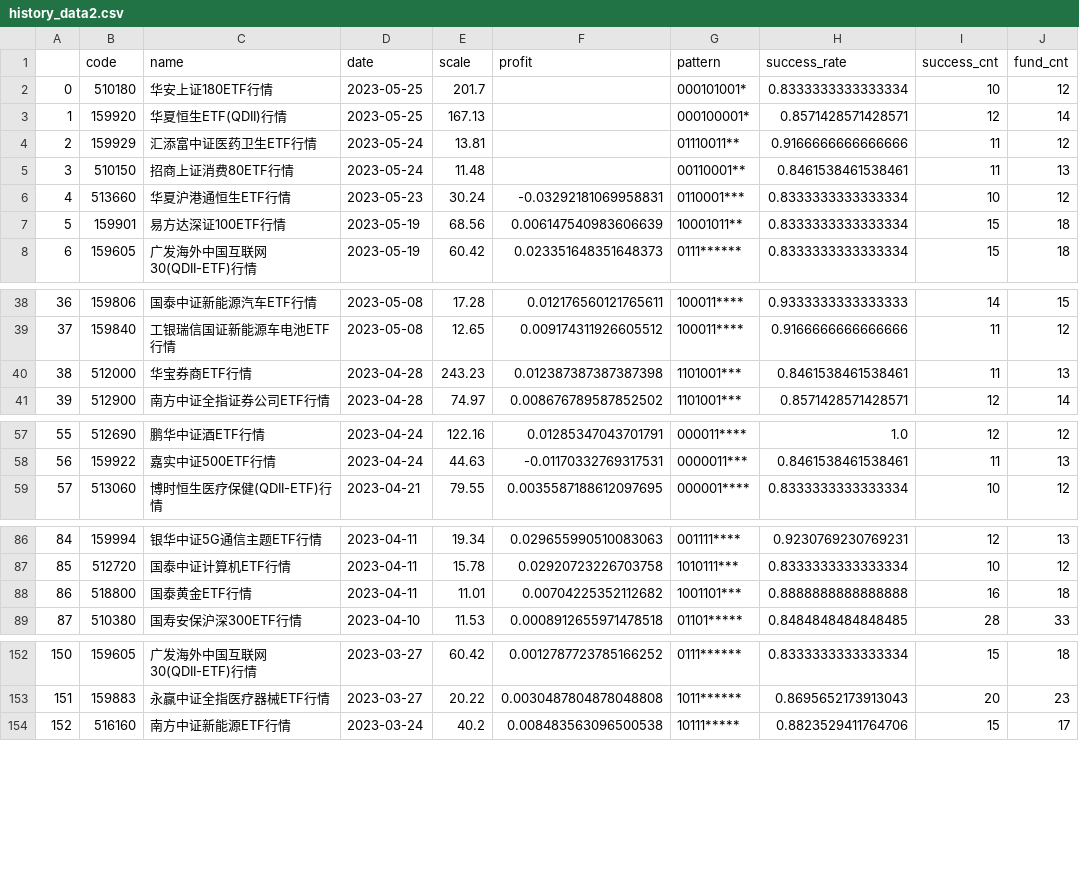
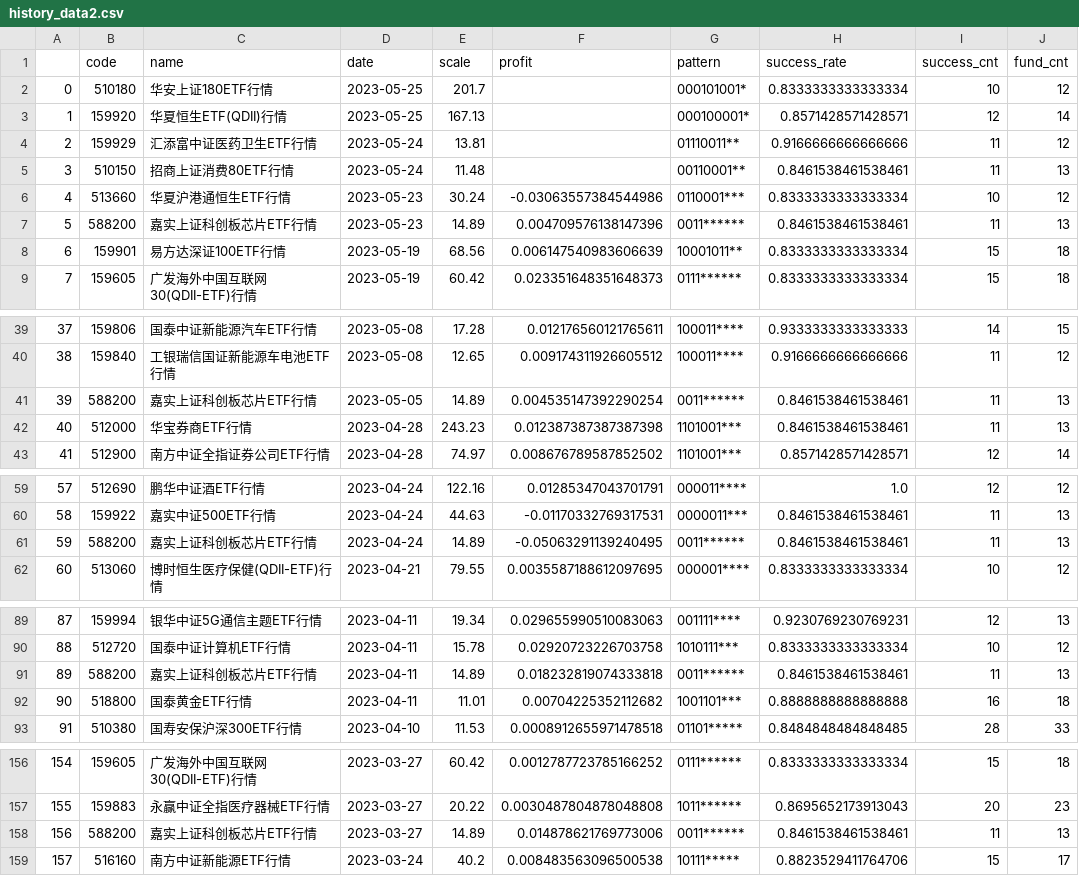
Before and after one commit to zuoxiaolei/qtrade2, a CSV file: data/ads/history_data2.csv, drawn as a sheet; only a part is shown, gaps mark what is left out; addresses are those after the commit; the diff covers the shown part only; the diff names each change by its address in the sheet, - before the commit and + after, or states it on an @@ line.

```diff
--- a/data/ads/history_data2.csv
+++ b/data/ads/history_data2.csv
-F6 (profit): -0.03292181069958831
+F6 (profit): -0.03063557384544986
+row 7: 5 | 588200 | 嘉实上证科创板芯片ETF行情 | 2023-05-23 | 14.89 | 0.004709576138147396 | 0011****** | 0.8461538461538461 | 11 | 13
@@ column A renumbered from row 8 down @@
+row 41: 39 | 588200 | 嘉实上证科创板芯片ETF行情 | 2023-05-05 | 14.89 | 0.004535147392290254 | 0011****** | 0.8461538461538461 | 11 | 13
+row 61: 59 | 588200 | 嘉实上证科创板芯片ETF行情 | 2023-04-24 | 14.89 | -0.05063291139240495 | 0011****** | 0.8461538461538461 | 11 | 13
+row 91: 89 | 588200 | 嘉实上证科创板芯片ETF行情 | 2023-04-11 | 14.89 | 0.018232819074333818 | 0011****** | 0.8461538461538461 | 11 | 13
+row 158: 156 | 588200 | 嘉实上证科创板芯片ETF行情 | 2023-03-27 | 14.89 | 0.014878621769773006 | 0011****** | 0.8461538461538461 | 11 | 13
```
Also changed, not shown: 8 added rows elsewhere in this file.
